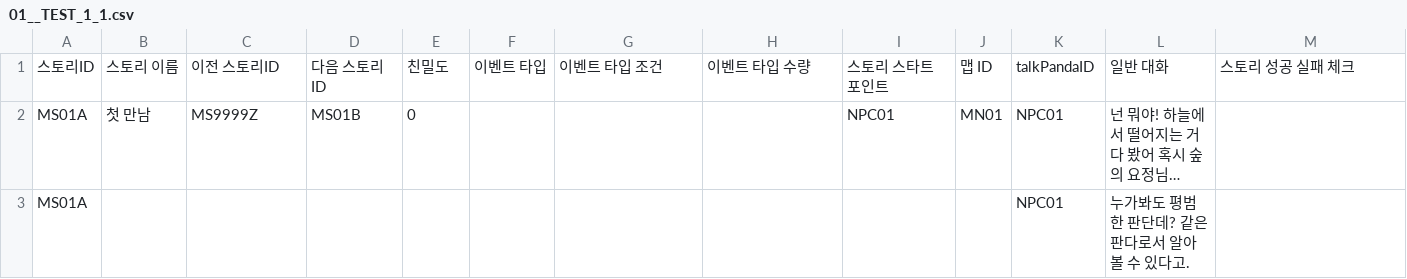
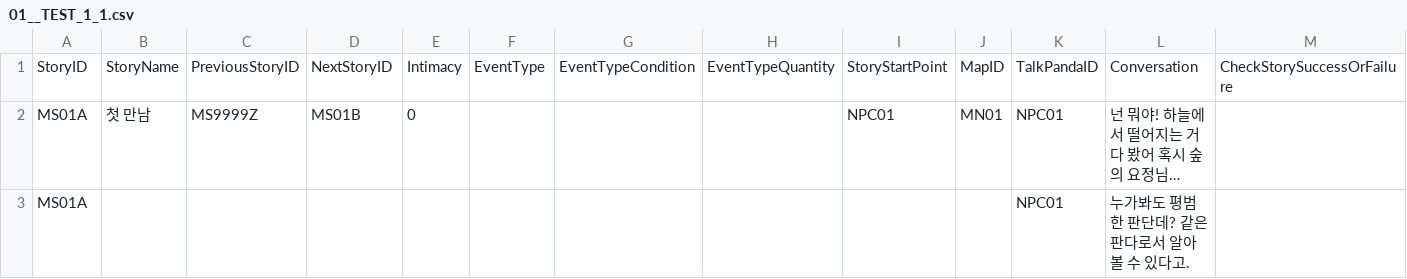
Before and after one commit to dlackdanr777/Project-Panda, a CSV file: Assets/Resources/01__TEST_1_1.csv, drawn as a sheet; only a part is shown; long unchanged cells end in …; removed rows and columns are numbered as before the commit, all else as after; rows hold the shown columns only; the diff names each change by its address in the sheet, - before the commit and + after, or states it on an @@ line.

Commit message:
[Update] Story

```diff
--- a/Assets/Resources/01__TEST_1_1.csv
+++ b/Assets/Resources/01__TEST_1_1.csv
-row 1: 스토리ID | 스토리 이름 | 이전 스토리ID | 다음 스토리ID | 친밀도 | 이벤트 타입 | 이벤트 타입 조건 | 이벤트 타입 수량 | 스토리 스타트 포인트 | 맵 ID | talkPandaID | 일반 대화 | 스토리 성공 실패 체크
+row 1: StoryID | StoryName | PreviousStoryID | NextStoryID | Intimacy | EventType | EventTypeCondition | EventTypeQuantity | StoryStartPoint | MapID | TalkPandaID | Conversation | CheckStorySuccessOrFailure
```
Also changed, not shown: 3 other files.
